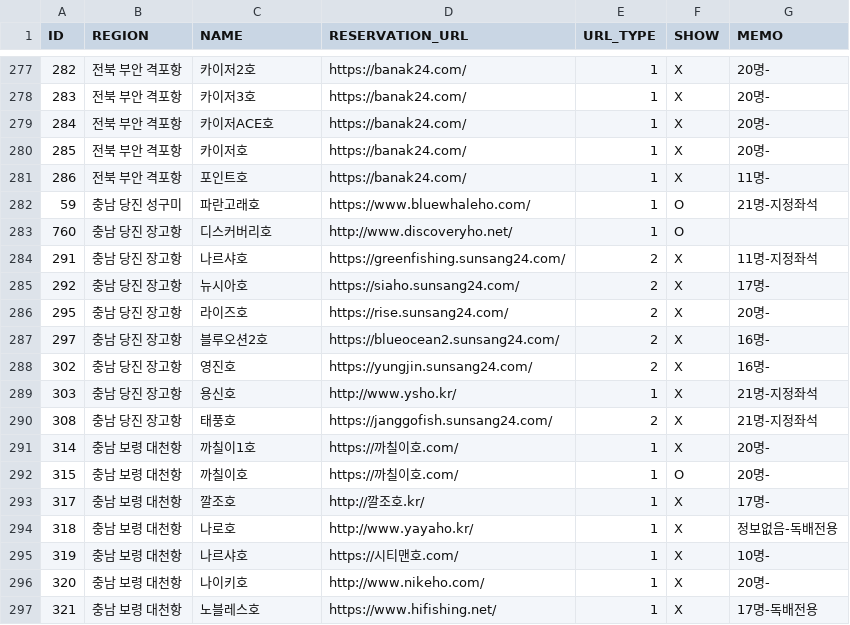
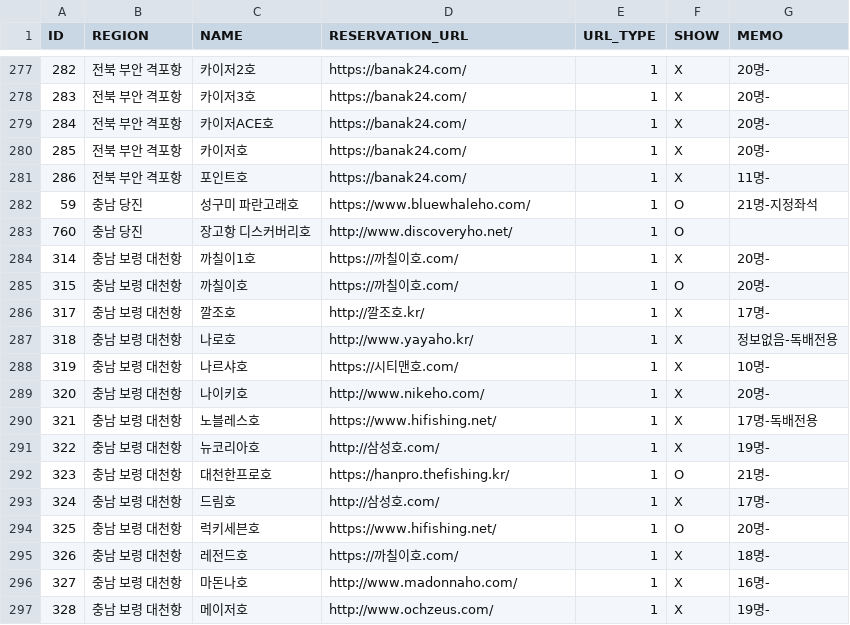
Before and after one commit to seong-geon-choi/ship, a CSV file: shiplist.csv, drawn as a sheet; only a part is shown, gaps mark what is left out; the shorter side is filled out with more unchanged rows.

Commit message:
배 목록 업데이트

```diff
--- a/shiplist.csv
+++ b/shiplist.csv
@@ -281,11 +281,4 @@ ID,REGION,NAME,RESERVATION_URL,URL_TYPE,SHOW,MEMO
 286,전북 부안 격포항,포인트호,https://banak24.com/,1,X,11명-
-59,충남 당진 성구미,파란고래호,https://www.bluewhaleho.com/,1,O,21명-지정좌석
-760,충남 당진 장고항,디스커버리호,http://www.discoveryho.net/,1,O,
-291,충남 당진 장고항,나르샤호,https://greenfishing.sunsang24.com/,2,X,11명-지정좌석
-292,충남 당진 장고항,뉴시아호,https://siaho.sunsang24.com/,2,X,17명-
-295,충남 당진 장고항,라이즈호,https://rise.sunsang24.com/,2,X,20명-
-297,충남 당진 장고항,블루오션2호,https://blueocean2.sunsang24.com/,2,X,16명-
-302,충남 당진 장고항,영진호,https://yungjin.sunsang24.com/,2,X,16명-
-303,충남 당진 장고항,용신호,http://www.ysho.kr/,1,X,21명-지정좌석
-308,충남 당진 장고항,태풍호,https://janggofish.sunsang24.com/,2,X,21명-지정좌석
+59,충남 당진,성구미 파란고래호,https://www.bluewhaleho.com/,1,O,21명-지정좌석
+760,충남 당진,장고항 디스커버리호,http://www.discoveryho.net/,1,O,
 314,충남 보령 대천항,까칠이1호,https://까칠이호.com/,1,X,20명-
```
